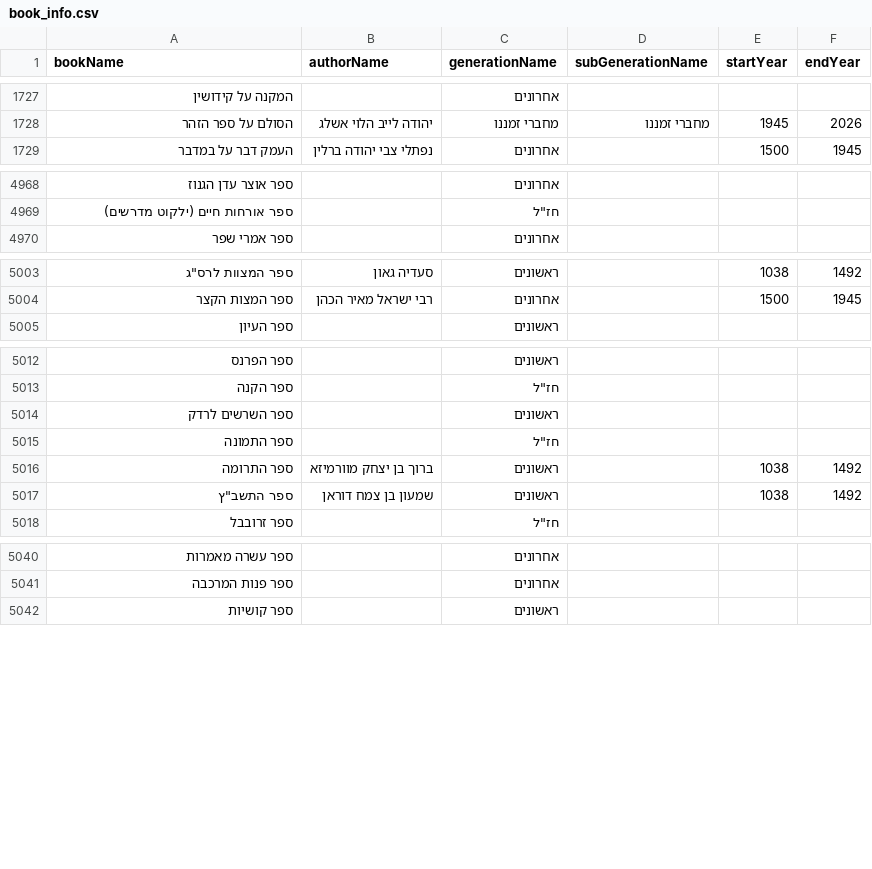
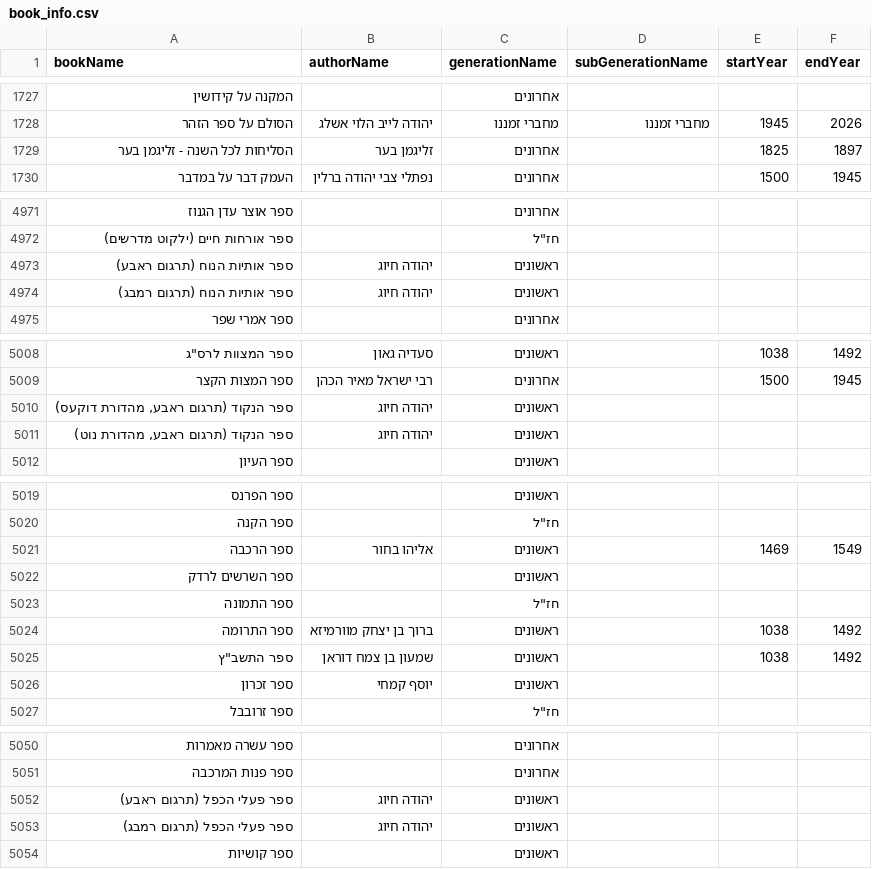
Before and after one commit to Bshlomecha/otzaria-library, a CSV file: ForDB/book_info.csv, drawn as a sheet; only a part is shown, gaps mark what is left out; the diff covers the shown part only.

```diff
--- a/ForDB/book_info.csv
+++ b/ForDB/book_info.csv
@@ -1728,2 +1728,3 @@ bookName,authorName,generationName,subGenerationName,startYear,endYear
 "הסולם על ספר הזהר","יהודה לייב הלוי אשלג","מחברי זמננו","מחברי זמננו","1945","2026"
+"הסליחות לכל השנה - זליגמן בער","זליגמן בער","אחרונים","","1825","1897"
 "העמק דבר על במדבר","נפתלי צבי יהודה ברלין","אחרונים","","1500","1945"
@@ -4969,2 +4972,4 @@ bookName,authorName,generationName,subGenerationName,startYear,endYear
 "ספר אורחות חיים (ילקוט מדרשים)","","חז""ל","","",""
+"ספר אותיות הנוח (תרגום ראבע)","יהודה חיוג","ראשונים","","",""
+"ספר אותיות הנוח (תרגום רמבג)","יהודה חיוג","ראשונים","","",""
 "ספר אמרי שפר","","אחרונים","","",""
@@ -5004,2 +5009,4 @@ bookName,authorName,generationName,subGenerationName,startYear,endYear
 "ספר המצות הקצר","רבי ישראל מאיר הכהן","אחרונים","","1500","1945"
+"ספר הנקוד (תרגום ראבע, מהדורת דוקעס)","יהודה חיוג","ראשונים","","",""
+"ספר הנקוד (תרגום ראבע, מהדורת נוט)","יהודה חיוג","ראשונים","","",""
 "ספר העיון","","ראשונים","","",""
@@ -5013,2 +5020,3 @@ bookName,authorName,generationName,subGenerationName,startYear,endYear
 "ספר הקנה","","חז""ל","","",""
+"ספר הרכבה","אליהו בחור","ראשונים","","1469","1549"
 "ספר השרשים לרדק","","ראשונים","","",""
@@ -5017,2 +5025,3 @@ bookName,authorName,generationName,subGenerationName,startYear,endYear
 "ספר התשב""ץ","שמעון בן צמח דוראן","ראשונים","","1038","1492"
+"ספר זכרון","יוסף קמחי","ראשונים","","",""
 "ספר זרובבל","","חז""ל","","",""
@@ -5041,2 +5051,4 @@ bookName,authorName,generationName,subGenerationName,startYear,endYear
 "ספר פנות המרכבה","","אחרונים","","",""
+"ספר פעלי הכפל (תרגום ראבע)","יהודה חיוג","ראשונים","","",""
+"ספר פעלי הכפל (תרגום רמבג)","יהודה חיוג","ראשונים","","",""
 "ספר קושיות","","ראשונים","","",""
```
Also changed, not shown: 5 added rows elsewhere in this file, 26 other files.
